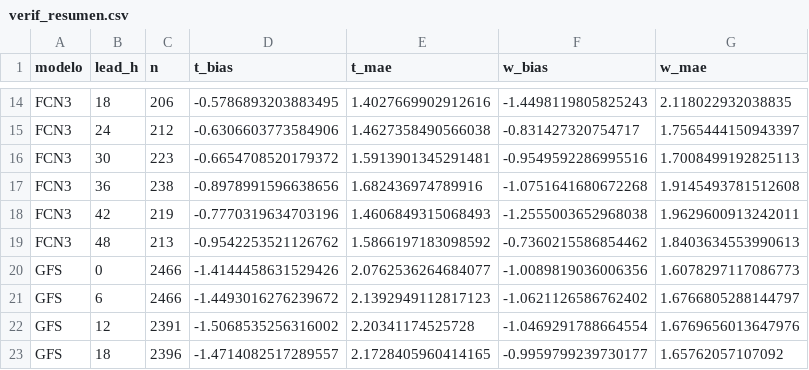
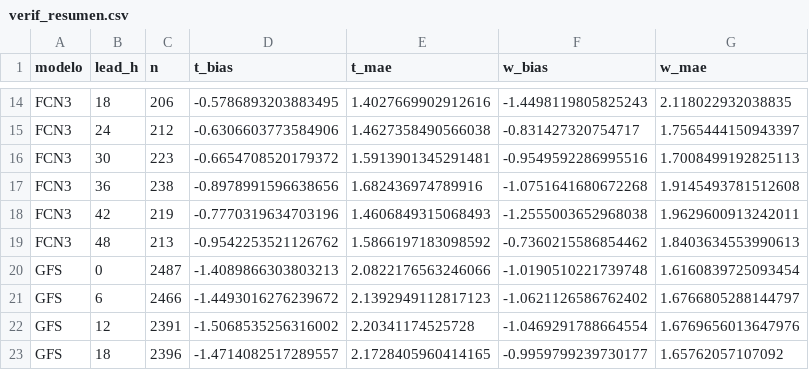
Before and after one commit to PanchoDigevo/earth2-chile-verificacion, a CSV file: verificacion/data/verif_resumen.csv, drawn as a sheet; only a part is shown, gaps mark what is left out.

```diff
--- a/verificacion/data/verif_resumen.csv
+++ b/verificacion/data/verif_resumen.csv
@@ -19,3 +19,3 @@ FCN3,42,219,-0.7770319634703196,1.4606849315068493,-1.2555003652968038,1.9629600
 FCN3,48,213,-0.9542253521126762,1.5866197183098592,-0.7360215586854462,1.8403634553990613
-GFS,0,2466,-1.4144458631529426,2.0762536264684077,-1.0089819036006356,1.6078297117086773
+GFS,0,2487,-1.4089866303803213,2.0822176563246066,-1.0190510221739748,1.6160839725093454
 GFS,6,2466,-1.4493016276239672,2.1392949112817123,-1.0621126586762402,1.6766805288144797
```
Also changed, not shown: verificacion/data/tormentas_comunas.csv, 16 other files.
